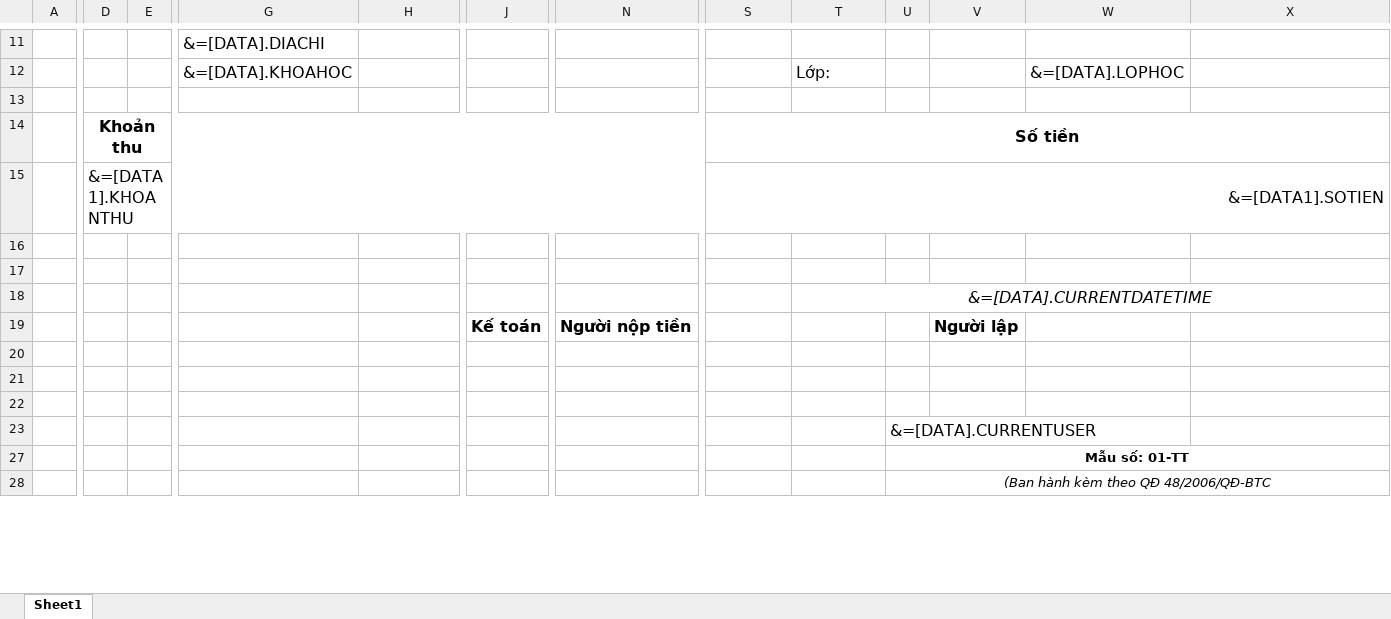
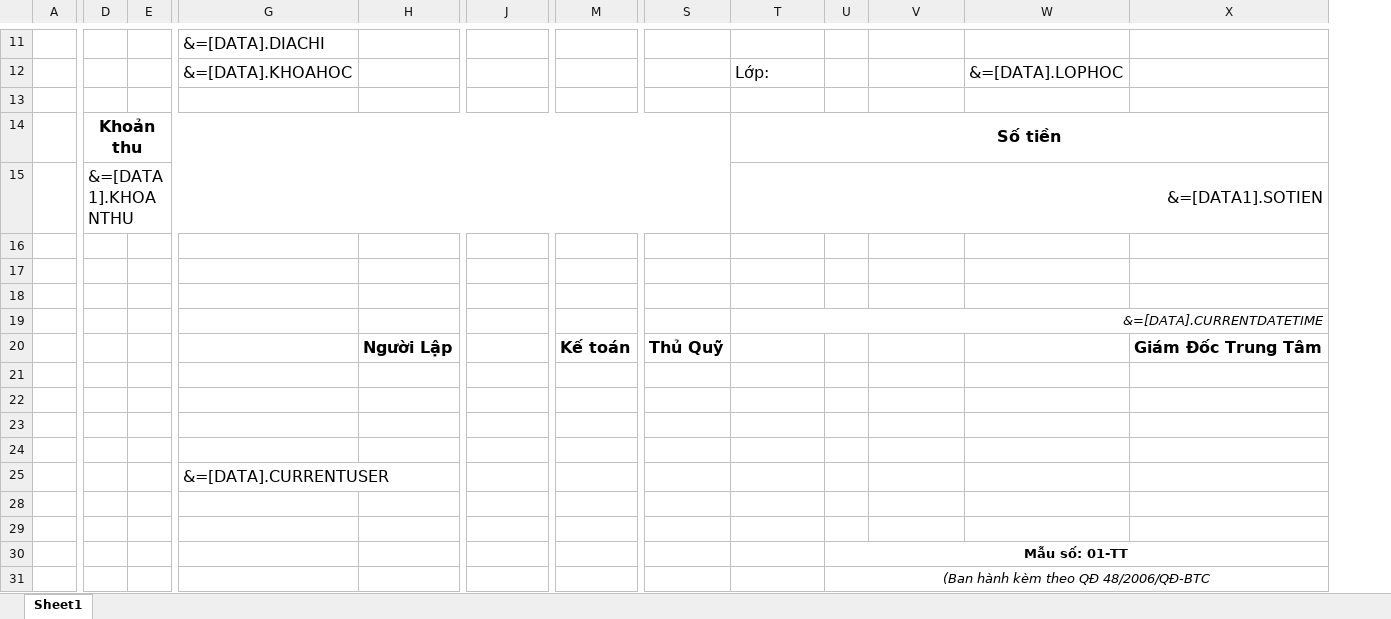
Before and after one commit to hongminhnhat/O2S_StudentManagement, an Excel workbook: 0-Update/Templates/BienLaiThuTien_NopTien.xlsx, sheet Sheet1, drawn as a sheet; only a part is shown, gaps mark what is left out; values as stored, in another font and other column widths than the file's, no borders; removed rows and columns are numbered as before the commit, all else as after; rows hold the shown columns only; the diff covers the shown part only; the diff names each change by its address in the sheet, - before the commit and + after, or states it on an @@ line.

```diff
--- a/0-Update/Templates/BienLaiThuTien_NopTien.xlsx (sheet Sheet1)
+++ b/0-Update/Templates/BienLaiThuTien_NopTien.xlsx (sheet Sheet1)
+column M, empty
-column N, empty
-D14:R14 merged
+D14:S14 merged
-S14: Số tiền
+S14: (empty)
-S14:X14 merged
-T14: (empty)
+T14: Số tiền
+T14:X14 merged
-D15:R15 merged
+D15:S15 merged
-S15: &=[DATA1].SOTIEN
+S15: (empty)
-S15:X15 merged
-T15: (empty)
+T15: &=[DATA1].SOTIEN
+T15:X15 merged
+row 16: (empty)
@@ T19 text size: smaller, alignment: center → right @@
-row 19:  |  |  |  |  | Kế toán | Người nộp tiền |  |  |  | Người lập
+row 20:  |  |  |  | Người Lập |  | Kế toán | Thủ Quỹ |  |  |  |  | Giám Đốc Trung Tâm
-U24: &=[DATA].CURRENTUSER
+U24: (empty)
+row 25:  |  |  | &=[DATA].CURRENTUSER
+row 28: (empty)
+row 29: (empty)
```
Also changed, not shown: 4 added rows, 3 removed rows, 4 edited cells and merged cells elsewhere in this sheet, 0-Update/Templates/BC05_BaoCaoThuTien_ChiTiet.xlsx, 0-Update/Templates/BC06_BaoCaoThuTien_TongHop.xlsx, 8 other files.
